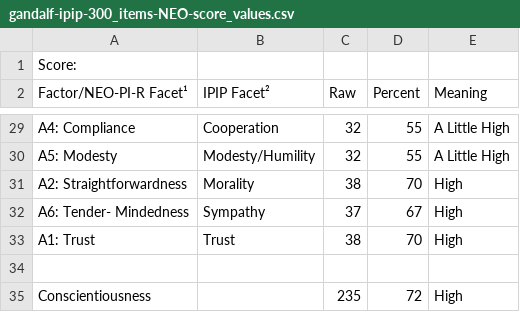
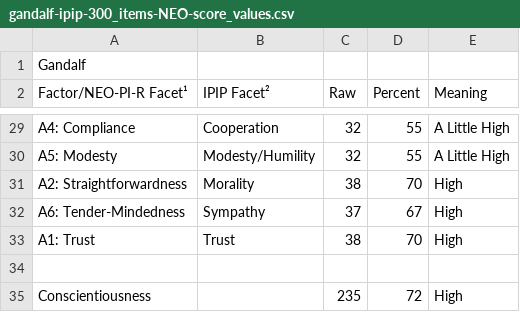
Before and after one commit to tomwhartung/five_factor_model, a CSV file: results/movies/lord_of_the_rings/gandalf-ipip-300_items-NEO-score_values.csv, drawn as a sheet; only a part is shown, gaps mark what is left out.

Commit message:
Added the name and fixed the errant space in gandalf-ipip-300_items-NEO-score_values.csv .

```diff
--- a/results/movies/lord_of_the_rings/gandalf-ipip-300_items-NEO-score_values.csv
+++ b/results/movies/lord_of_the_rings/gandalf-ipip-300_items-NEO-score_values.csv
@@ -1,2 +1,2 @@
-Score:,,,,
+Gandalf,,,,
 Factor/NEO-PI-R Facet¹,IPIP Facet²,Raw,Percent,Meaning
@@ -31,3 +31,3 @@ A5: Modesty ,Modesty/Humility,32,55,A Little High
 A2: Straightforwardness ,Morality,38,70,High
-A6: Tender- Mindedness ,Sympathy,37,67,High
+A6: Tender-Mindedness ,Sympathy,37,67,High
 A1: Trust ,Trust,38,70,High
```
